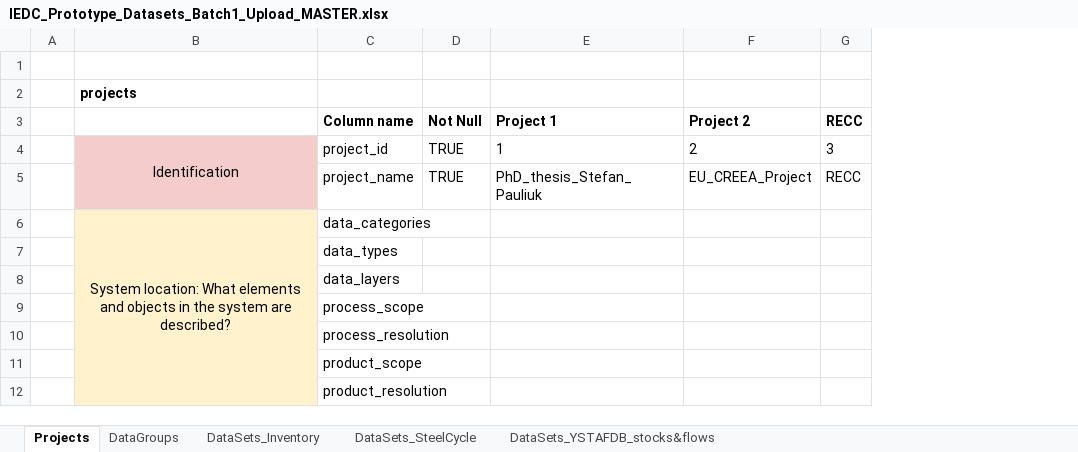
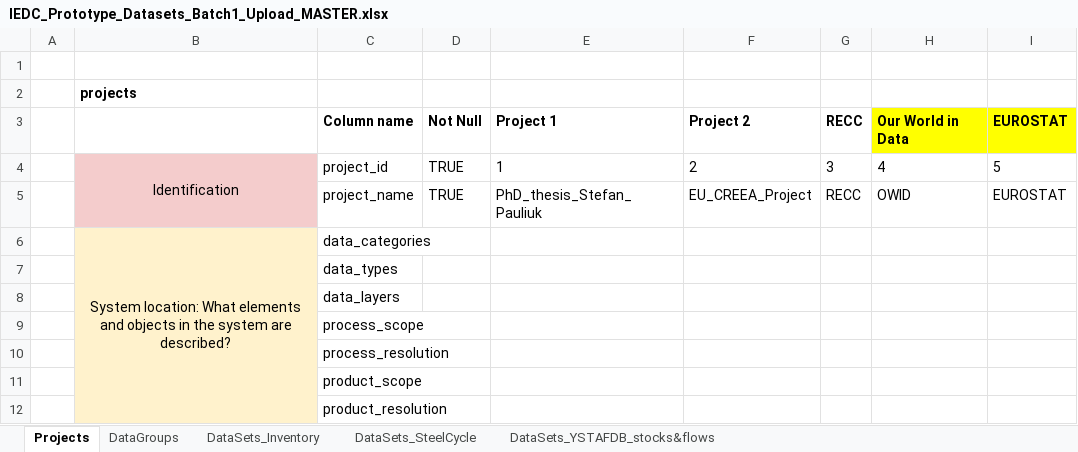
Before and after one commit to IndEcol/IE_data_commons, an Excel workbook: IEDC_content_fill/IEDC_Prototype_Datasets_Batch1_Upload_MASTER.xlsx, sheet Projects, drawn as a sheet; only a part is shown; values as stored, in another font and other column widths than the file's, no borders; the diff names each change by its address in the sheet, - before the commit and + after, or states it on an @@ line.

Commit message:
Added parser for Eurostat CE datasets.

```diff
--- a/IEDC_content_fill/IEDC_Prototype_Datasets_Batch1_Upload_MASTER.xlsx (sheet Projects)
+++ b/IEDC_content_fill/IEDC_Prototype_Datasets_Batch1_Upload_MASTER.xlsx (sheet Projects)
+column H, rows 3-5: Our World in Data | 4 | OWID
+column I, rows 3-5: EUROSTAT | 5 | EUROSTAT
```
Also changed, not shown: sheet DataGroups, sheet DataSets_Inventory, 2 other files.
